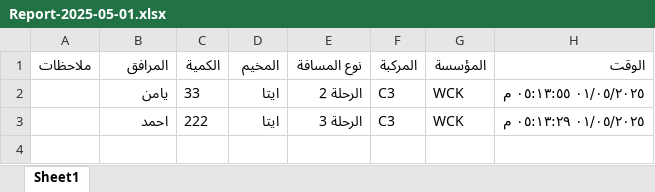
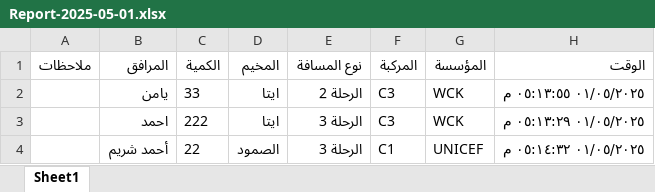
Before and after one commit to mathmodel2/Logger-Eta, an Excel workbook: Database/Report-2025-05-01.xlsx, sheet Sheet1, drawn as a sheet; values as stored, in another font and other column widths than the file's, no borders; the diff names each change by its address in the sheet, - before the commit and + after, or states it on an @@ line.

Commit message:
Append 1 rows at 2025-05-01T14:14:32.329Z

```diff
--- a/Database/Report-2025-05-01.xlsx (sheet Sheet1)
+++ b/Database/Report-2025-05-01.xlsx (sheet Sheet1)
+row 4:  | أحمد شريم | 22 | الصمود | الرحلة 3 | C1 | UNICEF | ٠١/٠٥/٢٠٢٥ ٠٥:١٤:٣٢ م
```
